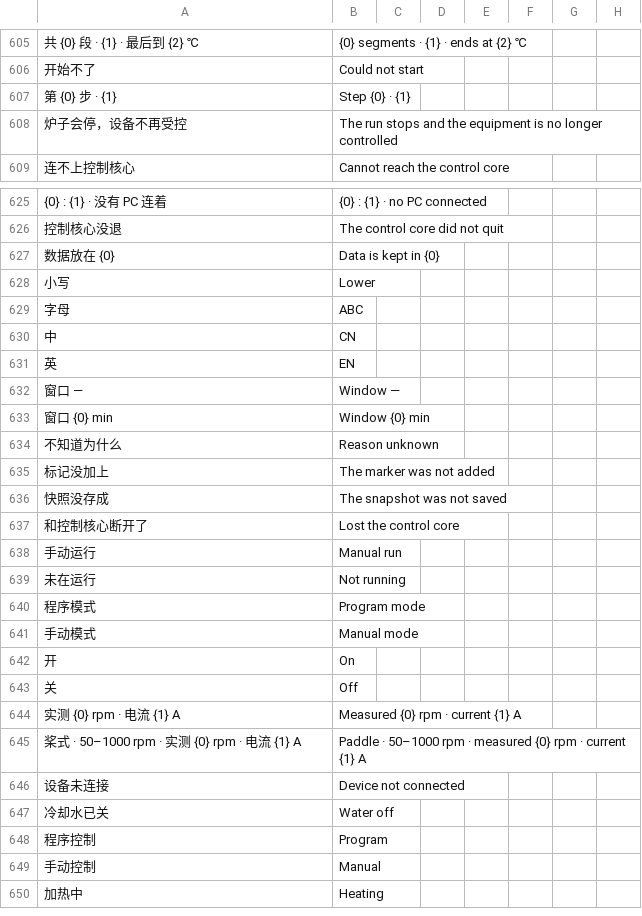
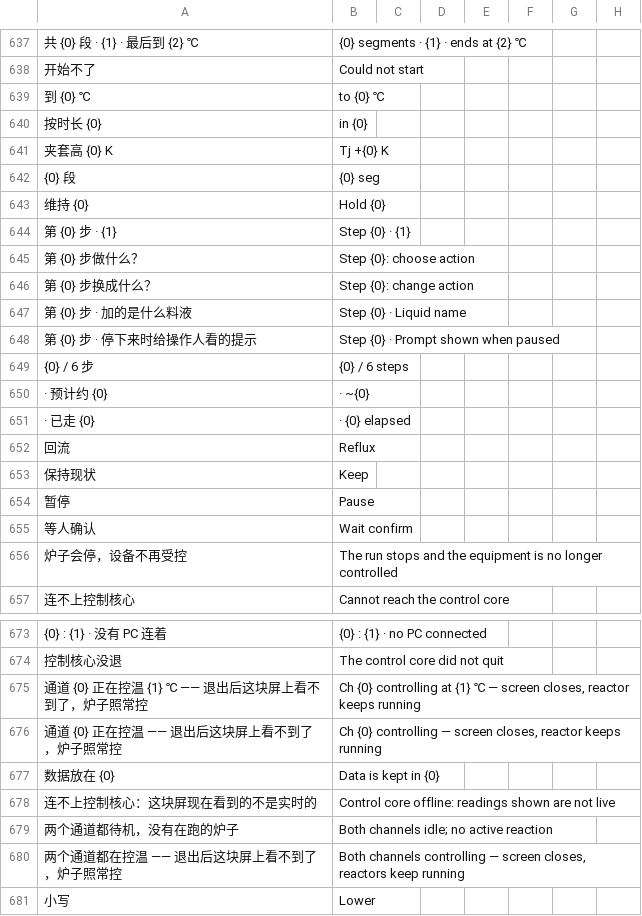
Before and after one commit to To-lovely-April-days/Tec4pc, a TSV file: hmi-cpp/ui/assets/lang/strings.tsv, drawn as a sheet; only a part is shown, gaps mark what is left out; the shorter side is filled out with more unchanged rows; the diff covers the shown part only; the diff names each change by its address in the sheet, - before the commit and + after, or states it on an @@ line.

```diff
--- a/hmi-cpp/ui/assets/lang/strings.tsv
+++ b/hmi-cpp/ui/assets/lang/strings.tsv
+row 639: 到 {0} ℃ | to {0} ℃
+row 640: 按时长 {0} | in {0}
+row 641: 夹套高 {0} K | Tj +{0} K
+row 642: {0} 段 | {0} seg
+row 643: 维持 {0} | Hold {0}
+row 645: 第 {0} 步做什么？ | Step {0}: choose action
+row 646: 第 {0} 步换成什么？ | Step {0}: change action
+row 647: 第 {0} 步 · 加的是什么料液 | Step {0} · Liquid name
+row 648: 第 {0} 步 · 停下来时给操作人看的提示 | Step {0} · Prompt shown when paused
+row 649: {0} / 6 步 | {0} / 6 steps
+row 650: · 预计约 {0} | · ~{0}
+row 651: · 已走 {0} | · {0} elapsed
+row 652: 回流 | Reflux
+row 653: 保持现状 | Keep
+row 654: 暂停 | Pause
+row 655: 等人确认 | Wait confirm
+row 675: 通道 {0} 正在控温 {1} ℃ —— 退出后这块屏上看不到了，炉子照常控 | Ch {0} controlling at {1} ℃ — screen closes, reactor keeps running
+row 676: 通道 {0} 正在控温 —— 退出后这块屏上看不到了，炉子照常控 | Ch {0} controlling — screen closes, reactor keeps running
+row 678: 连不上控制核心：这块屏现在看到的不是实时的 | Control core offline: readings shown are not live
+row 679: 两个通道都待机，没有在跑的炉子 | Both channels idle; no active reaction
+row 680: 两个通道都在控温 —— 退出后这块屏上看不到了，炉子照常控 | Both channels controlling — screen closes, reactors keep running
```
Also changed, not shown: 38 added rows and 13 edited cells elsewhere in this file, 24 other files.
